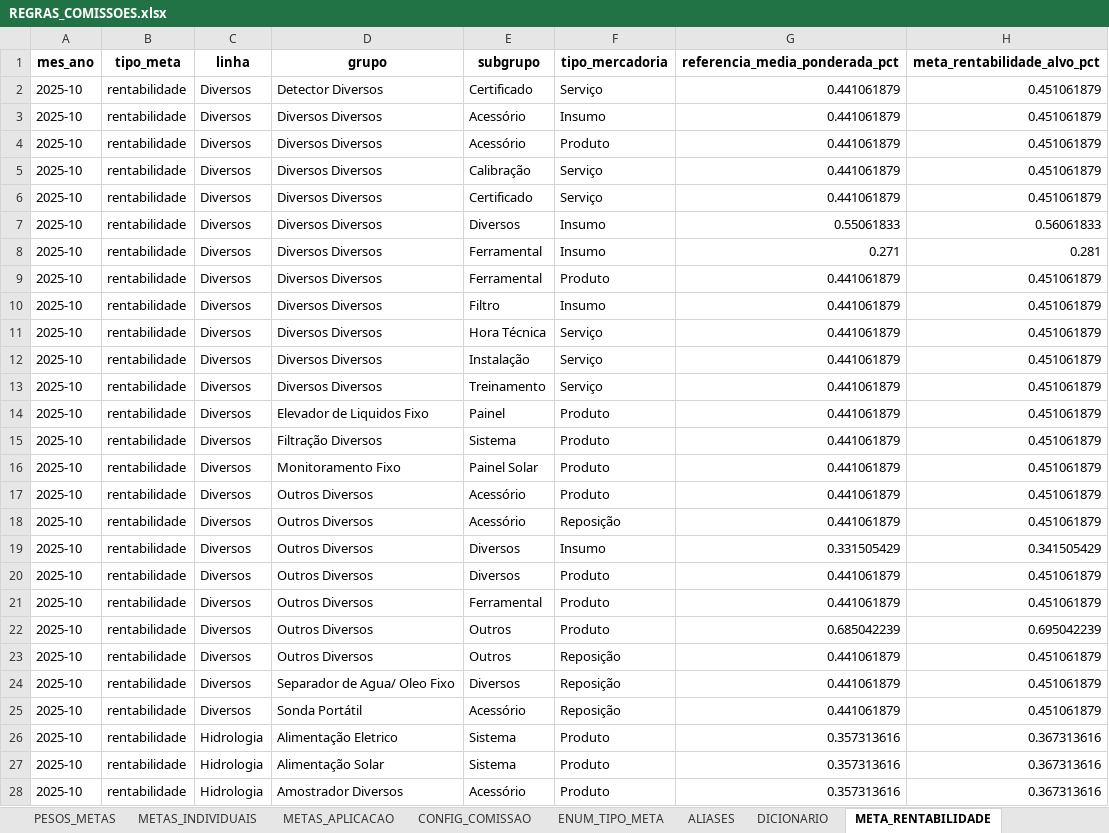
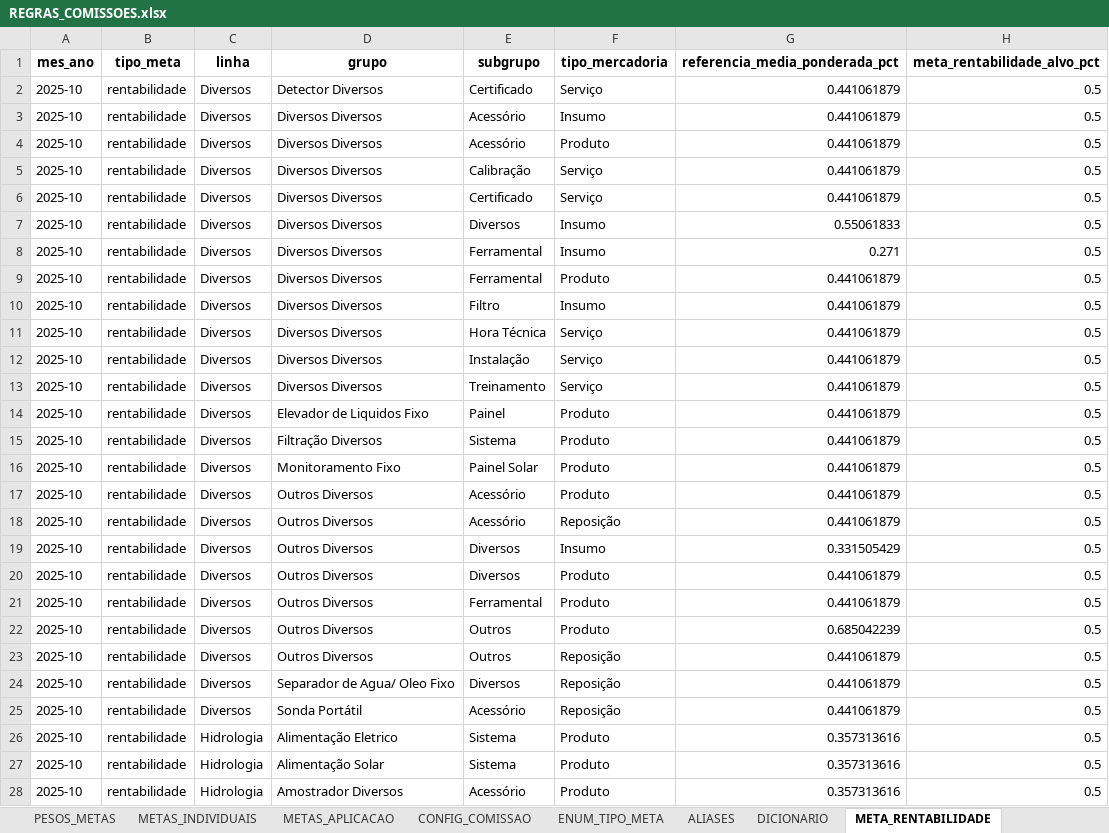
Before and after one commit to tiago-cappi/PROJETO_COMISSOES_V2, an Excel workbook: config/REGRAS_COMISSOES.xlsx, sheet META_RENTABILIDADE, drawn as a sheet; only a part is shown; values as stored, in another font and other column widths than the file's, no borders; the diff covers the shown part only; the diff names each change by its address in the sheet, - before the commit and + after, or states it on an @@ line.

```diff
--- a/config/REGRAS_COMISSOES.xlsx (sheet META_RENTABILIDADE)
+++ b/config/REGRAS_COMISSOES.xlsx (sheet META_RENTABILIDADE)
-H2:H6 (meta_rentabilidade_alvo_pct): 0.451061879
+H2:H6 (meta_rentabilidade_alvo_pct): 0.5
-H7 (meta_rentabilidade_alvo_pct): 0.56061833
+H7 (meta_rentabilidade_alvo_pct): 0.5
-H8 (meta_rentabilidade_alvo_pct): 0.281
+H8 (meta_rentabilidade_alvo_pct): 0.5
-H9:H18 (meta_rentabilidade_alvo_pct): 0.451061879
+H9:H18 (meta_rentabilidade_alvo_pct): 0.5
-H19 (meta_rentabilidade_alvo_pct): 0.341505429
+H19 (meta_rentabilidade_alvo_pct): 0.5
-H20:H21 (meta_rentabilidade_alvo_pct): 0.451061879
+H20:H21 (meta_rentabilidade_alvo_pct): 0.5
-H22 (meta_rentabilidade_alvo_pct): 0.695042239
+H22 (meta_rentabilidade_alvo_pct): 0.5
-H23:H25 (meta_rentabilidade_alvo_pct): 0.451061879
+H23:H25 (meta_rentabilidade_alvo_pct): 0.5
-H26:H28 (meta_rentabilidade_alvo_pct): 0.367313616
+H26:H28 (meta_rentabilidade_alvo_pct): 0.5
```
Also changed, not shown: 434 edited cells elsewhere in this sheet, sheet METAS_APLICACAO, sheet METAS_INDIVIDUAIS, sheet METAS_FORNECEDORES, Faturados_YTD.xlsx, Retencao_Clientes.xlsx, 31 other files.
